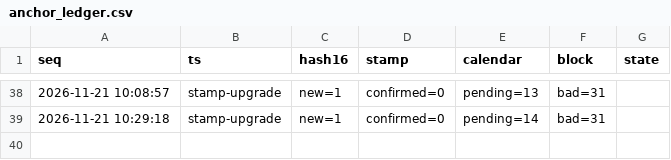
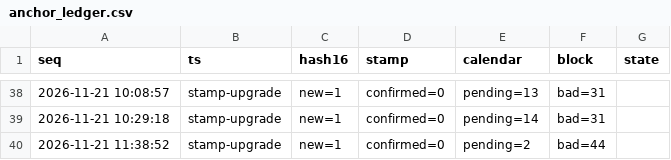
Before and after one commit to ouweiquan/kb-anchors, a CSV file: anchors/anchor_ledger.csv, drawn as a sheet; only a part is shown, gaps mark what is left out; the diff names each change by its address in the sheet, - before the commit and + after, or states it on an @@ line.

Commit message:
anchor: stamp/upgrade proofs 2026-11-21 11:38 [skip ci]

```diff
--- a/anchors/anchor_ledger.csv
+++ b/anchors/anchor_ledger.csv
+row 40: 2026-11-21 11:38:52 | stamp-upgrade | new=1 | confirmed=0 | pending=2 | bad=44
```
Also changed, not shown: 27 other files.
